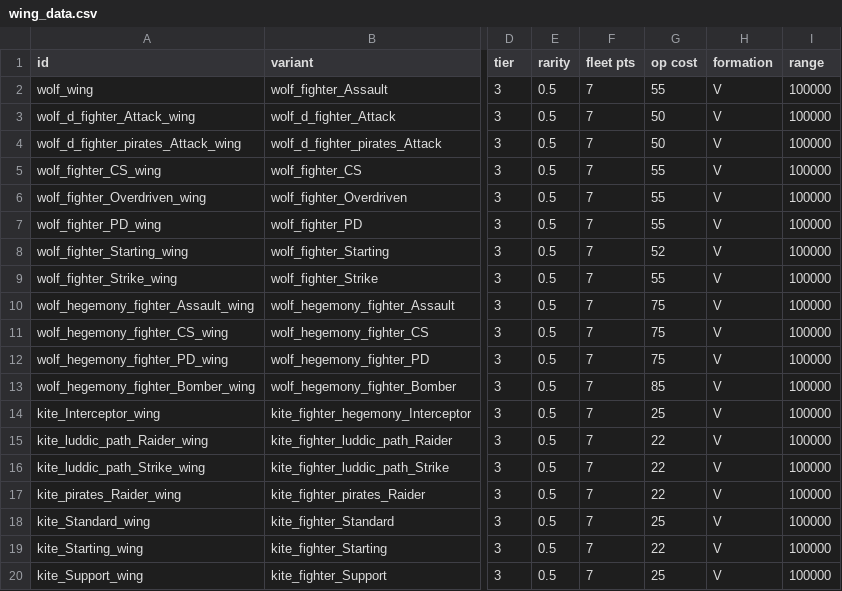
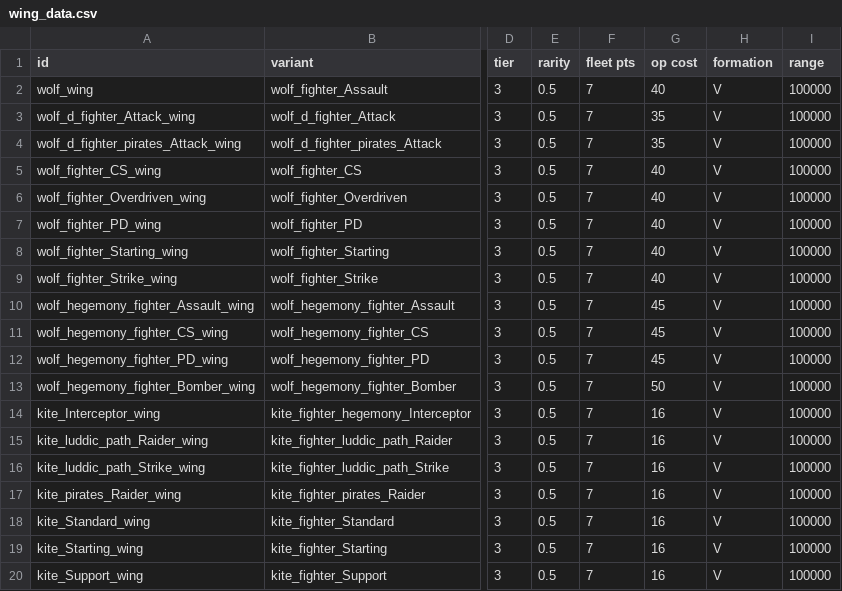
Before and after one commit to alycecil/StarSectorSupercarrier, a CSV file: data/hulls/wing_data.csv, drawn as a sheet; only a part is shown, gaps mark what is left out; the diff names each change by its address in the sheet, - before the commit and + after, or states it on an @@ line.

```diff
--- a/data/hulls/wing_data.csv
+++ b/data/hulls/wing_data.csv
-G2 (op cost): 55
+G2 (op cost): 40
-G3:G4 (op cost): 50
+G3:G4 (op cost): 35
-G5:G7 (op cost): 55
+G5:G7 (op cost): 40
-G8 (op cost): 52
+G8 (op cost): 40
-G9 (op cost): 55
+G9 (op cost): 40
-G10:G12 (op cost): 75
+G10:G12 (op cost): 45
-G13 (op cost): 85
+G13 (op cost): 50
-G14 (op cost): 25
+G14 (op cost): 16
-G15:G17 (op cost): 22
+G15:G17 (op cost): 16
-G18 (op cost): 25
+G18 (op cost): 16
-G19 (op cost): 22
+G19 (op cost): 16
-G20 (op cost): 25
+G20 (op cost): 16
```
Also changed, not shown: data/hullmods/hull_mods.csv, 8 other files.
